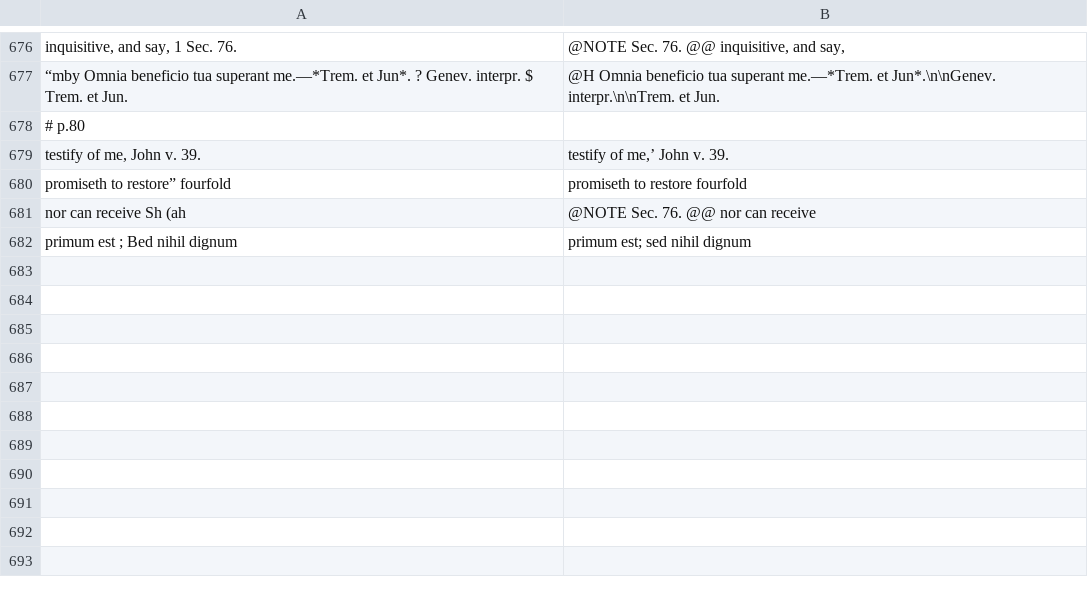
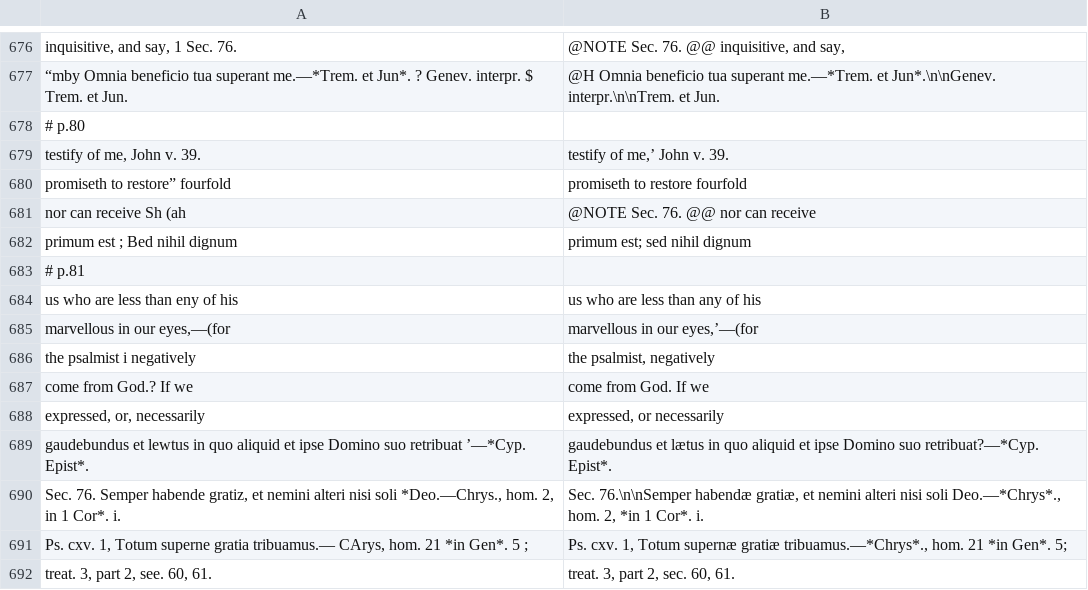
Before and after one commit to whcjb/whcjb.github.io, a TSV file: gouge_raw/psalm116/fixes.tsv, drawn as a sheet; only a part is shown, gaps mark what is left out; the diff names each change by its address in the sheet, - before the commit and + after, or states it on an @@ line.

```diff
--- a/gouge_raw/psalm116/fixes.tsv
+++ b/gouge_raw/psalm116/fixes.tsv
+row 683: # p.81
+row 684: us who are less than eny of his | us who are less than any of his
+row 685: marvellous in our eyes,—(for | marvellous in our eyes,’—(for
+row 686: the psalmist i negatively | the psalmist, negatively
+row 687: come from God.? If we | come from God. If we
+row 688: expressed, or, necessarily | expressed, or necessarily
+row 689: gaudebundus et lewtus in quo aliquid et ipse Domino suo retribuat ’—*Cyp. Epist*. | gaudebundus et lætus in quo aliquid et ipse Domino suo retribuat?—*Cyp. Epist*.
+row 690: Sec. 76. Semper habende gratiz, et nemini alteri nisi soli *Deo.—Chrys., hom. 2, in 1 Cor*. i. | Sec. 76.\n\nSemper habendæ gratiæ, et nemini alteri nisi soli Deo.—*Chrys*., hom. 2, *in 1 Cor*. i.
+row 691: Ps. cxv. 1, Totum superne gratia tribuamus.— CArys, hom. 21 *in Gen*. 5 ; | Ps. cxv. 1, Totum supernæ gratiæ tribuamus.—*Chrys*., hom. 21 *in Gen*. 5;
+row 692: treat. 3, part 2, see. 60, 61. | treat. 3, part 2, sec. 60, 61.
```
Also changed, not shown: 1 other file.
